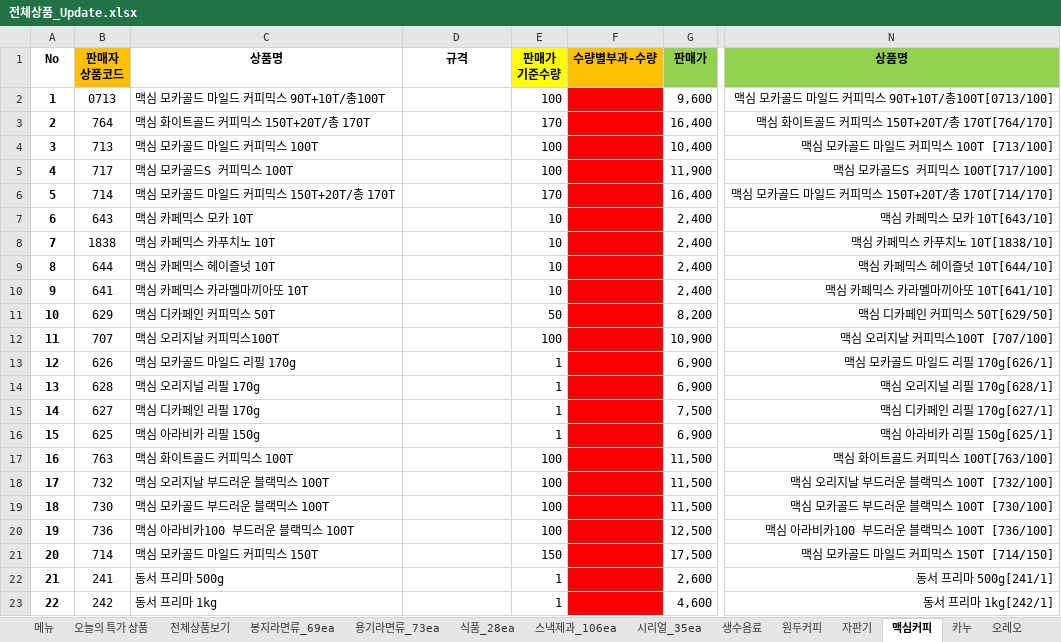
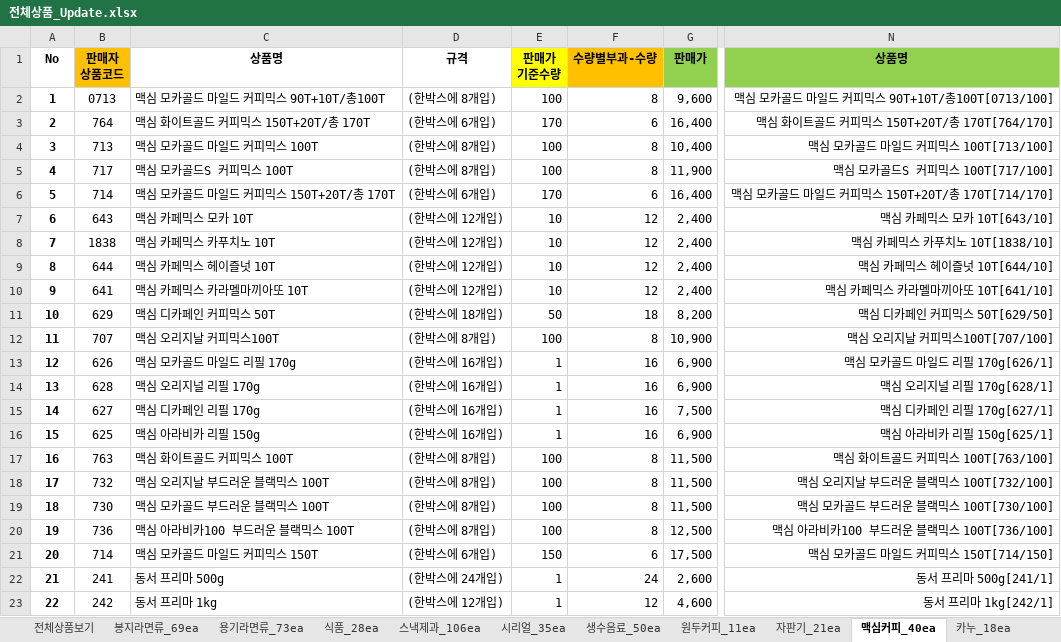
Before and after one commit to ArvidJoung/Tongup, an Excel workbook: 제품_20170414/전체상품_Update.xlsx, sheet 맥심커피_40ea, drawn as a sheet; only a part is shown, gaps mark what is left out; values as stored, in another font and other column widths than the file's, no borders; the diff covers the shown part only; the diff names each change by its address in the sheet, - before the commit and + after, or states it on an @@ line.

```diff
--- a/제품_20170414/전체상품_Update.xlsx (sheet 맥심커피_40ea)
+++ b/제품_20170414/전체상품_Update.xlsx (sheet 맥심커피_40ea)
-sheet tab: 생수음료
+sheet tab: 생수음료_50ea
-sheet tab: 원두커피
+sheet tab: 원두커피_11ea
-sheet tab: 자판기
+sheet tab: 자판기_21ea
-sheet tab: 맥심커피
+sheet tab: 맥심커피_40ea
-sheet tab: 카누
+sheet tab: 카누_18ea
-D2 (규격): (empty)
+D2 (규격): (한박스에 8개입)
-F2 (수량별부과-수량): (empty)
+F2 (수량별부과-수량): 8
-F2:F23 fill: #FF0000
+F2:F23 fill: none
-D3 (규격): (empty)
+D3 (규격): (한박스에 6개입)
-F3 (수량별부과-수량): (empty)
+F3 (수량별부과-수량): 6
-D4:D5 (규격): (empty)
+D4:D5 (규격): (한박스에 8개입)
-F4:F5 (수량별부과-수량): (empty)
+F4:F5 (수량별부과-수량): 8
-N4 (상품명): 맥심 모카골드 마일드 커피믹스 100T [713/100]
+N4 (상품명): 맥심 모카골드 마일드 커피믹스 100T[713/100]
-D6 (규격): (empty)
+D6 (규격): (한박스에 6개입)
-F6 (수량별부과-수량): (empty)
+F6 (수량별부과-수량): 6
-D7:D10 (규격): (empty)
+D7:D10 (규격): (한박스에 12개입)
-F7:F10 (수량별부과-수량): (empty)
+F7:F10 (수량별부과-수량): 12
-D11 (규격): (empty)
+D11 (규격): (한박스에 18개입)
-F11 (수량별부과-수량): (empty)
+F11 (수량별부과-수량): 18
-D12 (규격): (empty)
+D12 (규격): (한박스에 8개입)
-F12 (수량별부과-수량): (empty)
+F12 (수량별부과-수량): 8
-N12 (상품명): 맥심 오리지날 커피믹스100T [707/100]
+N12 (상품명): 맥심 오리지날 커피믹스100T[707/100]
-D13:D16 (규격): (empty)
+D13:D16 (규격): (한박스에 16개입)
-F13:F16 (수량별부과-수량): (empty)
+F13:F16 (수량별부과-수량): 16
-D17:D20 (규격): (empty)
+D17:D20 (규격): (한박스에 8개입)
-F17:F20 (수량별부과-수량): (empty)
+F17:F20 (수량별부과-수량): 8
-N18 (상품명): 맥심 오리지날 부드러운 블랙믹스 100T [732/100]
+N18 (상품명): 맥심 오리지날 부드러운 블랙믹스 100T[732/100]
-N19 (상품명): 맥심 모카골드 부드러운 블랙믹스 100T [730/100]
+N19 (상품명): 맥심 모카골드 부드러운 블랙믹스 100T[730/100]
-N20 (상품명): 맥심 아라비카100 부드러운 블랙믹스 100T [736/100]
+N20 (상품명): 맥심 아라비카100 부드러운 블랙믹스 100T[736/100]
-D21 (규격): (empty)
+D21 (규격): (한박스에 6개입)
-F21 (수량별부과-수량): (empty)
+F21 (수량별부과-수량): 6
-N21 (상품명): 맥심 모카골드 마일드 커피믹스 150T [714/150]
+N21 (상품명): 맥심 모카골드 마일드 커피믹스 150T[714/150]
-D22 (규격): (empty)
+D22 (규격): (한박스에 24개입)
-F22 (수량별부과-수량): (empty)
+F22 (수량별부과-수량): 24
-D23 (규격): (empty)
+D23 (규격): (한박스에 12개입)
-F23 (수량별부과-수량): (empty)
+F23 (수량별부과-수량): 12
```
Also changed, not shown: 1 added row, 48 edited cells and cell formats elsewhere in this sheet, sheet 전통차_67ea, sheet 시리얼_35ea, sheet 식품_28ea, sheet 생수음료_50ea, sheet 카누_18ea, sheet 전체상품보기, 6 more sheets, other sheet tabs, formulas that keep their value.
